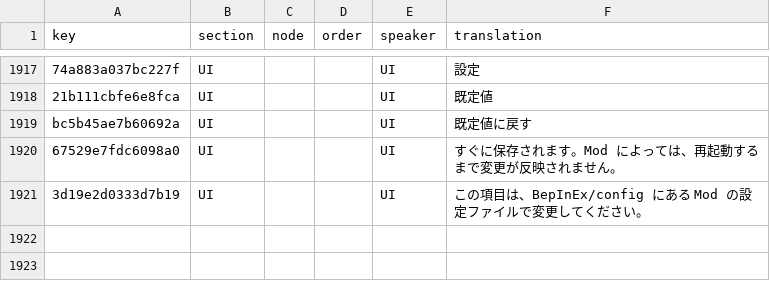
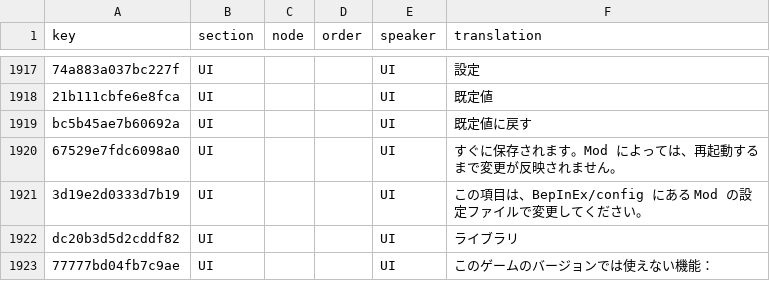
Before and after one commit to 223n/dragnwash-localization, a CSV file: Translations/ja/strings.csv, drawn as a sheet; only a part is shown, gaps mark what is left out; the diff names each change by its address in the sheet, - before the commit and + after, or states it on an @@ line.

```diff
--- a/Translations/ja/strings.csv
+++ b/Translations/ja/strings.csv
+row 1922: dc20b3d5d2cddf82 | UI |  |  | UI | ライブラリ
+row 1923: 77777bd04fb7c9ae | UI |  |  | UI | このゲームのバージョンでは使えない機能：
```
Also changed, not shown: Translations/eo/strings.csv, Translations/fr/strings.csv, 10 other files.
